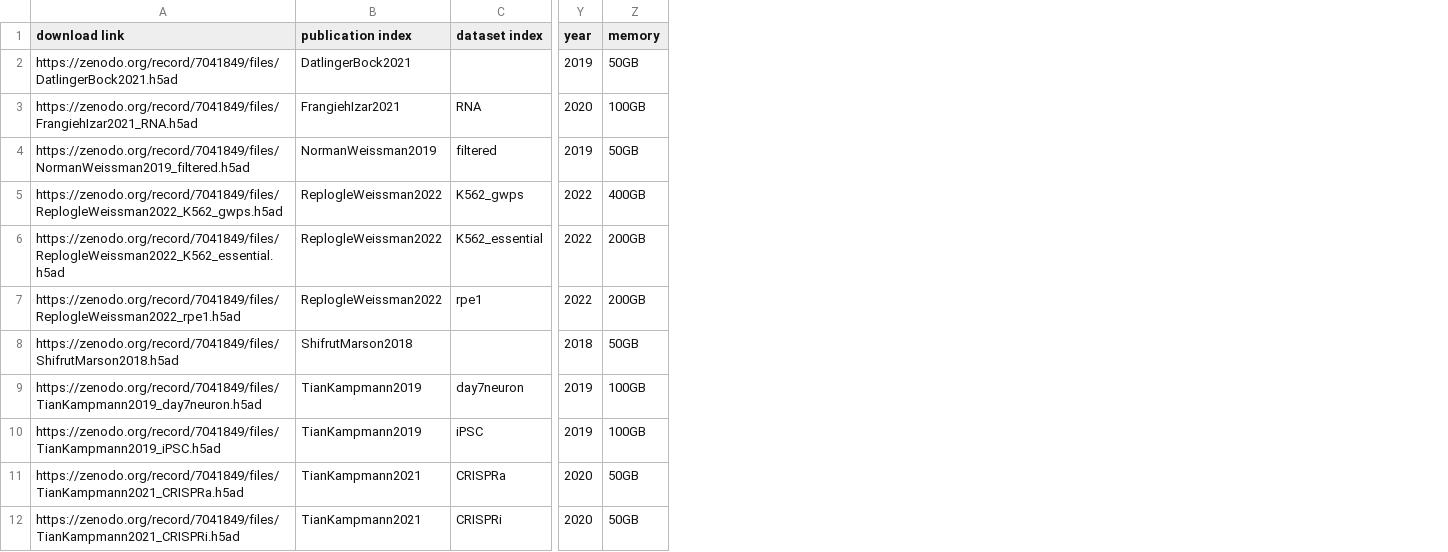
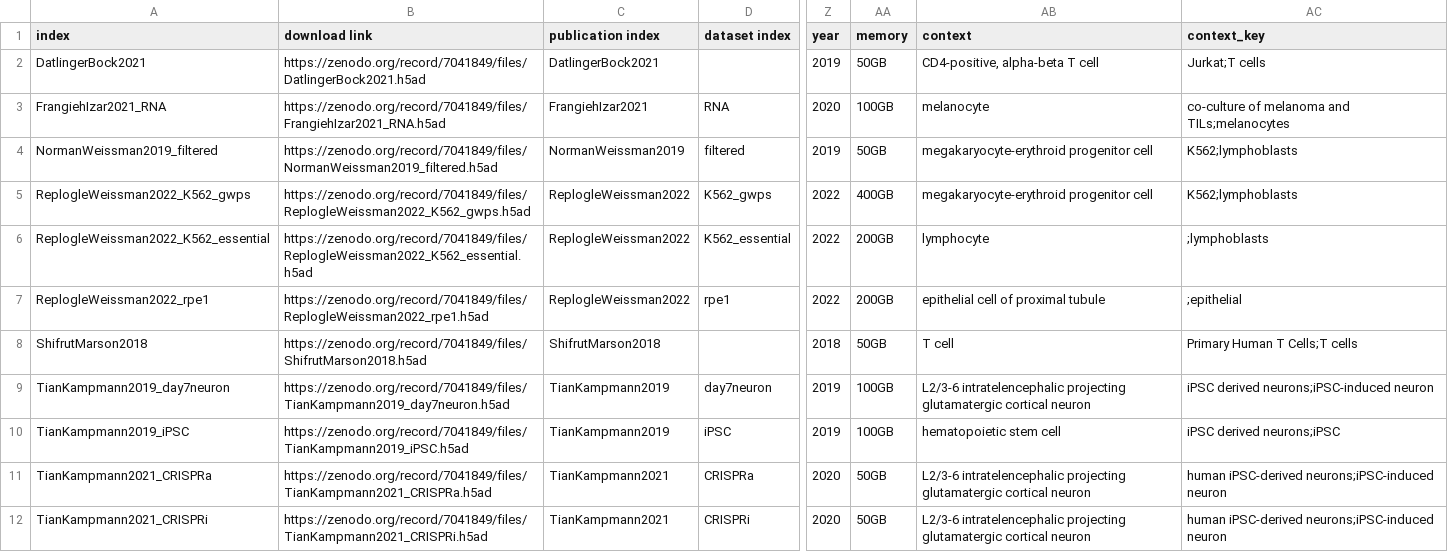
Before and after one commit to GoyalLab/Expert-data, a CSV file: resources/datasets/meta/filtered_datasets_hg38.csv, drawn as a sheet; only a part is shown, gaps mark what is left out; the diff names each change by its address in the sheet, - before the commit and + after, or states it on an @@ line.

```diff
--- a/resources/datasets/meta/filtered_datasets_hg38.csv
+++ b/resources/datasets/meta/filtered_datasets_hg38.csv
+column A (index), rows 2-12: DatlingerBock2021 | FrangiehIzar2021_RNA | NormanWeissman2019_filtered | ReplogleWeissman2022_K562_gwps | ReplogleWeissman2022_K562_essential | ReplogleWeissman2022_rpe1 | ShifrutMarson2018 | TianKampmann2019_day7neuron | TianKampmann2019_iPSC | TianKampmann2021_CRISPRa | TianKampmann2021_CRISPRi
+column AB (context), rows 2-12: CD4-positive, alpha-beta T cell | melanocyte | megakaryocyte-erythroid progenitor cell | megakaryocyte-erythroid progenitor cell | lymphocyte | epithelial cell of proximal tubule | T cell | L2/3-6 intratelencephalic projecting glutamatergic cortical neuron | hematopoietic stem cell | L2/3-6 intratelencephalic projecting glutamatergic cortical neuron | L2/3-6 intratelencephalic projecting glutamatergic cortical neuron
+column AC (context_key), rows 2-12: Jurkat;T cells | co-culture of melanoma and TILs;melanocytes | K562;lymphoblasts | K562;lymphoblasts | ;lymphoblasts | ;epithelial | Primary Human T Cells;T cells | iPSC derived neurons;iPSC-induced neuron | iPSC derived neurons;iPSC | human iPSC-derived neurons;iPSC-induced neuron | human iPSC-derived neurons;iPSC-induced neuron
```
Also changed, not shown: resources/datasets/meta/genome_wide_screens.csv, resources/datasets/meta/testing.csv, 7 other files.
